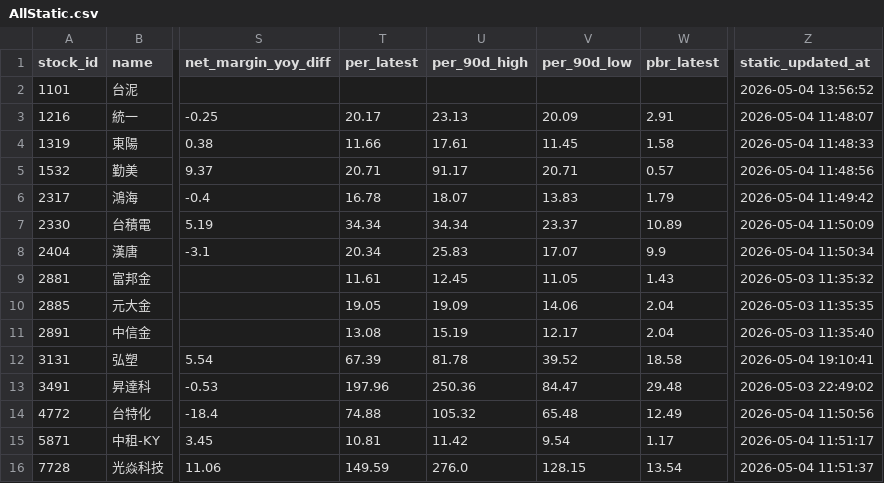
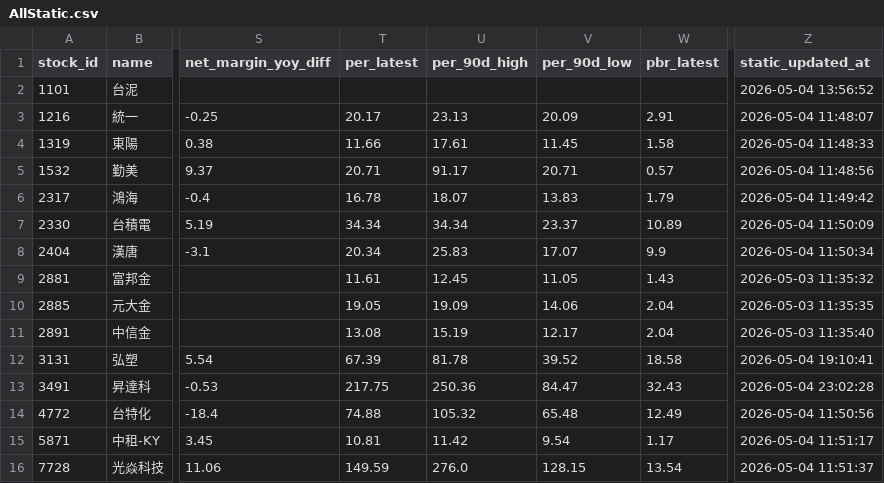
Before and after one commit to Nicole0101/Holding, a CSV file: AllStatic.csv, drawn as a sheet; only a part is shown, gaps mark what is left out; the diff names each change by its address in the sheet, - before the commit and + after, or states it on an @@ line.

```diff
--- a/AllStatic.csv
+++ b/AllStatic.csv
-T13 (per_latest): 197.96
+T13 (per_latest): 217.75
-W13 (pbr_latest): 29.48
+W13 (pbr_latest): 32.43
-Z13 (static_updated_at): 2026-05-03 22:49:02
+Z13 (static_updated_at): 2026-05-04 23:02:28
```
